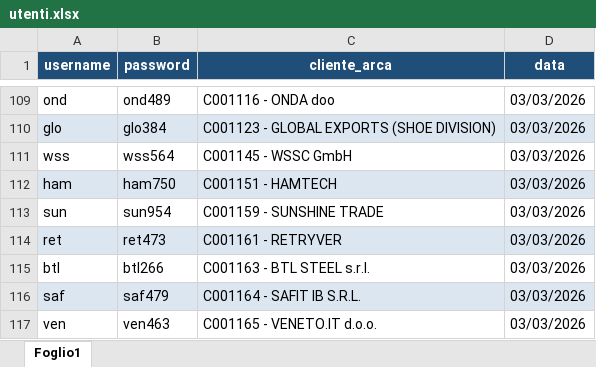
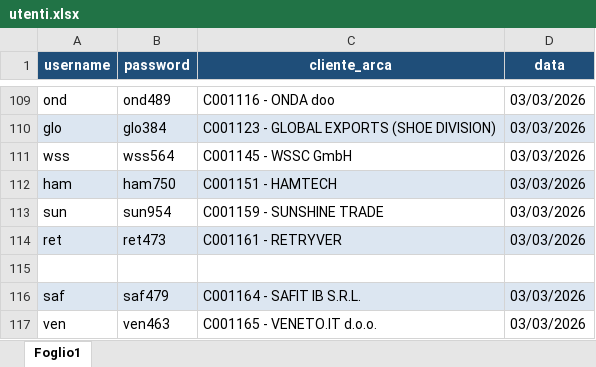
Before and after one commit to denis-safit/SAFiT, an Excel workbook: utenti.xlsx, sheet Foglio1, drawn as a sheet; only a part is shown, gaps mark what is left out; values as stored, in another font and other column widths than the file's, no borders; the diff names each change by its address in the sheet, - before the commit and + after, or states it on an @@ line.

```diff
--- a/utenti.xlsx (sheet Foglio1)
+++ b/utenti.xlsx (sheet Foglio1)
-row 115: btl | btl266 | C001163 - BTL STEEL s.r.l. | 03/03/2026
+row 115: (empty)
```
Also changed, not shown: Avanzamento_access.xlsx, 1 other file.
